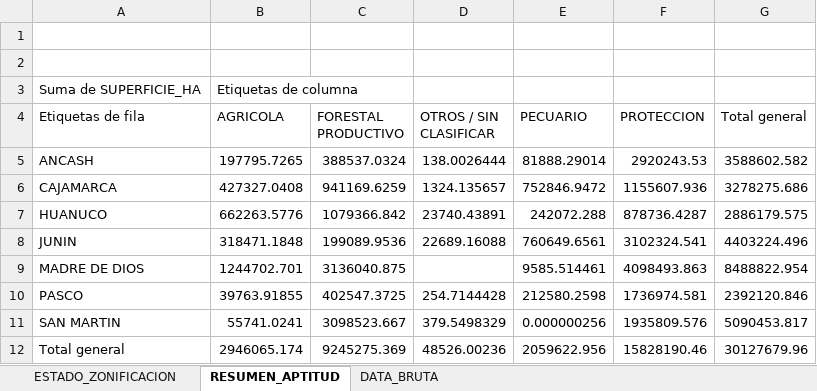
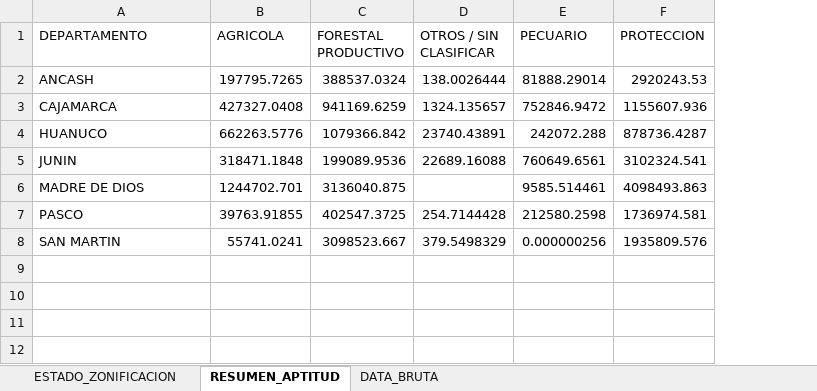
Before and after one commit to wigsdev/MODULO_PFC, an Excel workbook: data/II. ESPACIAL/02_DATA_ATRIBUTOS/BD_ZONIFICACION_APTITUD_20251121.xlsx, sheet RESUMEN_APTITUD, drawn as a sheet; values as stored, in another font and other column widths than the file's, no borders; removed rows and columns are numbered as before the commit, all else as after; the diff names each change by its address in the sheet, - before the commit and + after, or states it on an @@ line.

Commit message:
feat(espacial): implement zonificacion and bosques dashboards with automated data pipeline

```diff
--- a/data/II. ESPACIAL/02_DATA_ATRIBUTOS/BD_ZONIFICACION_APTITUD_20251121.xlsx (sheet RESUMEN_APTITUD)
+++ b/data/II. ESPACIAL/02_DATA_ATRIBUTOS/BD_ZONIFICACION_APTITUD_20251121.xlsx (sheet RESUMEN_APTITUD)
-column G (Total general), rows 5-11: 3588602.582 | 3278275.686 | 2886179.575 | 4403224.496 | 8488822.954 | 2392120.846 | 5090453.817
-row 1: (empty)
-row 2: (empty)
-row 3: Suma de SUPERFICIE_HA | Etiquetas de columna
-A1: Etiquetas de fila
+A1: DEPARTAMENTO
-row 12: Total general | 2946065.174 | 9245275.369 | 48526.00236 | 2059622.956 | 15828190.46 | 30127679.96
```
Also changed, not shown: sheet ESTADO_ZONIFICACION, data/II. ESPACIAL/02_DATA_ATRIBUTOS/BD_MNSA_FRONTERA_AGRICOLA_PI1.xlsx, 19 other files.
